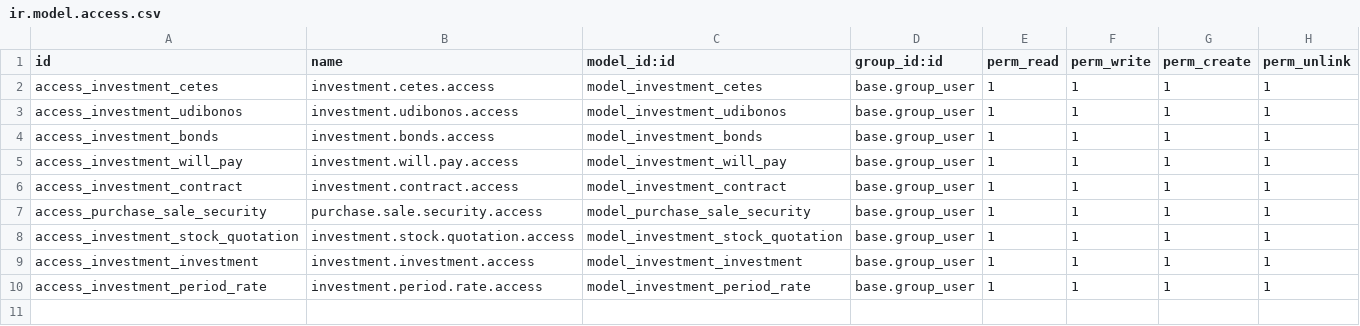
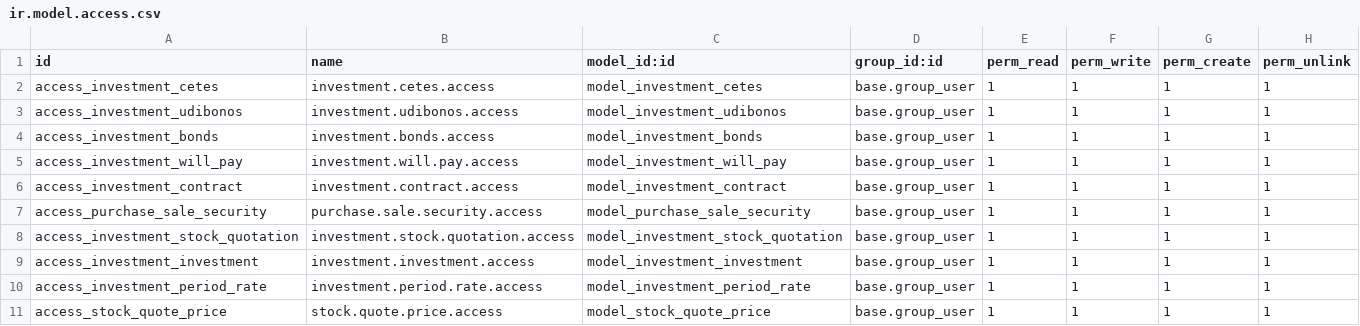
Before and after one commit to Mit-Mut/UNAM-TEST, a CSV file: jt_investment/security/ir.model.access.csv, drawn as a sheet.

Commit message:
[ADD]Adde code for investment, agreement feedback of 22102020 and progress with new development on investment and agreement.

```diff
--- a/jt_investment/security/ir.model.access.csv
+++ b/jt_investment/security/ir.model.access.csv
@@ -10 +10,2 @@ access_investment_investment,investment.investment.access,model_investment_inves
 access_investment_period_rate,investment.period.rate.access,model_investment_period_rate,base.group_user,1,1,1,1
+access_stock_quote_price,stock.quote.price.access,model_stock_quote_price,base.group_user,1,1,1,1
```
Also changed, not shown: 18 other files.
